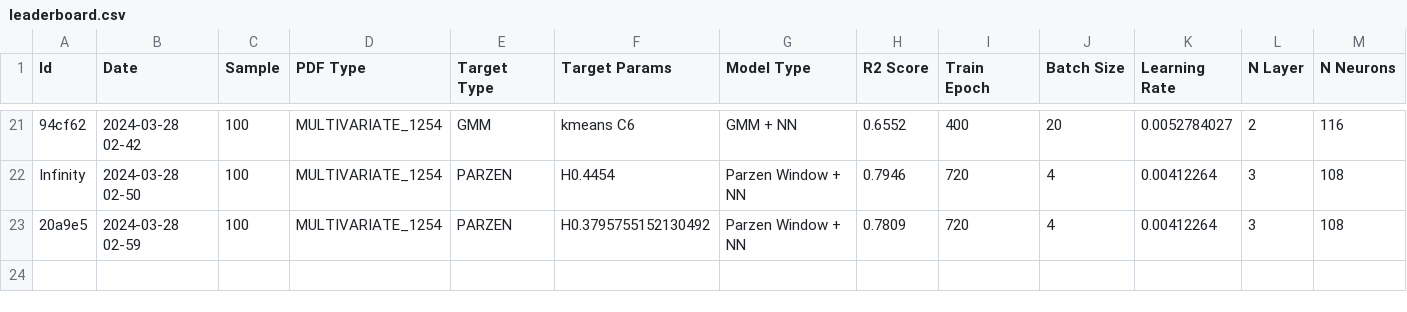
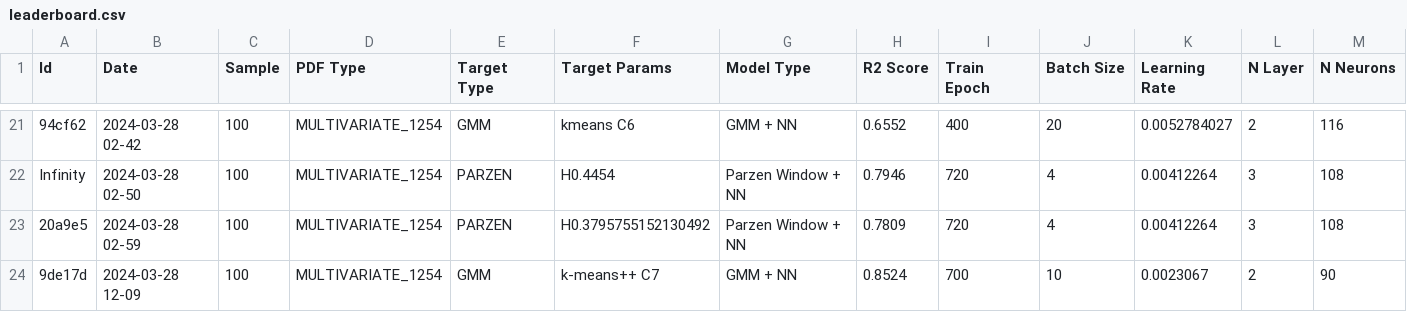
Before and after one commit to Duccioo/Gaussian-Mixture-Neural-Network, a CSV file: result/leaderboard.csv, drawn as a sheet; only a part is shown, gaps mark what is left out; rows hold the shown columns only; the diff names each change by its address in the sheet, - before the commit and + after, or states it on an @@ line.

```diff
--- a/result/leaderboard.csv
+++ b/result/leaderboard.csv
+row 24: 9de17d | 2024-03-28 12-09 | 100 | MULTIVARIATE_1254 | GMM | k-means++ C7 | GMM + NN | 0.8524 | 700 | 10 | 0.0023067 | 2 | 90
```
Also changed, not shown: 8 other files.
